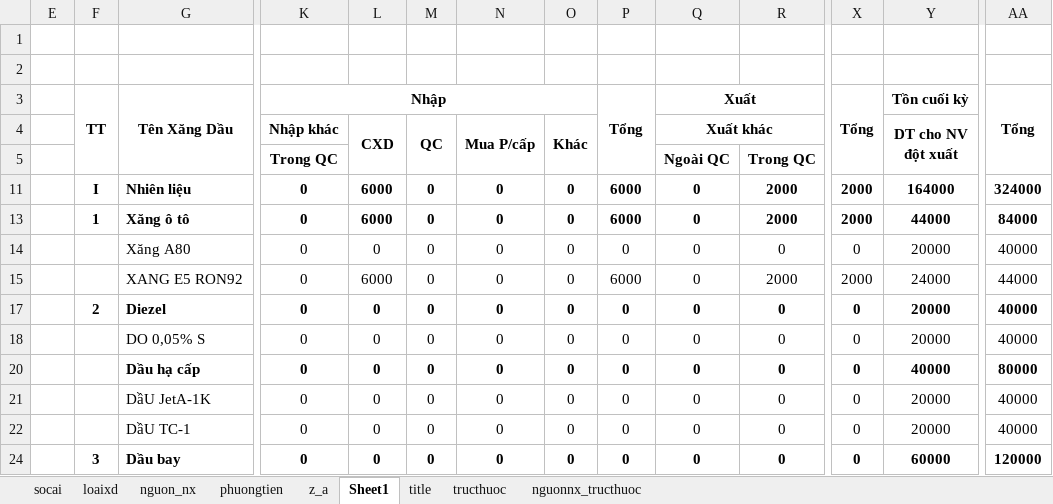
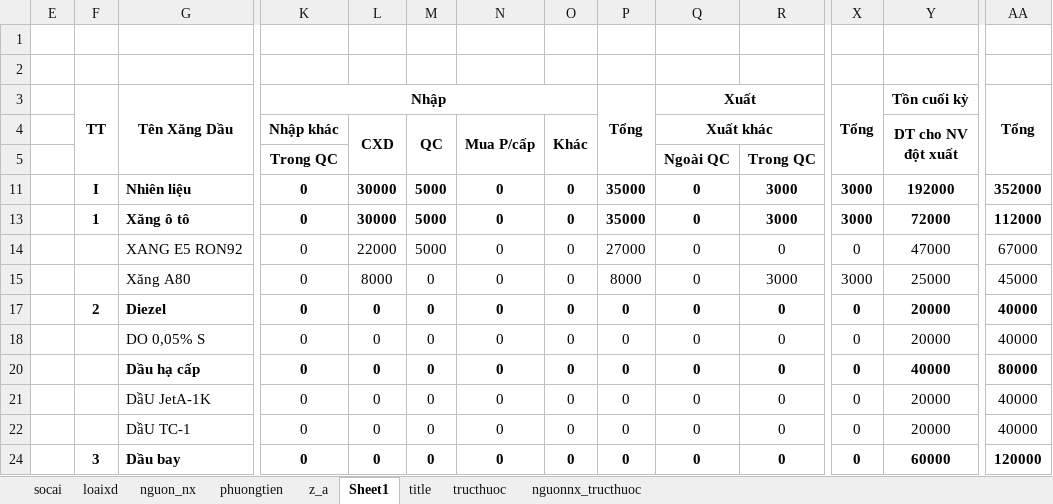
Before and after one commit to ste4-share/petroleum_management_app, an Excel workbook: data3.xlsm, sheet Sheet1, drawn as a sheet; only a part is shown, gaps mark what is left out; values as stored, in another font and other column widths than the file's, no borders; charts and pictures not drawn; removed rows and columns are numbered as before the commit, all else as after; rows hold the shown columns only; the diff names each change by its address in the sheet, - before the commit and + after, or states it on an @@ line.

```diff
--- a/data3.xlsm (sheet Sheet1)
+++ b/data3.xlsm (sheet Sheet1)
-L11 (CXD): 6000
+L11 (CXD): 30000
-M11 (QC): 0
+M11 (QC): 5000
-P11: 6000
+P11: 35000
-R11: 2000
+R11: 3000
-X11: 2000
+X11: 3000
-Y11 (DT cho NV đột xuất): 164000
+Y11 (DT cho NV đột xuất): 192000
-AA11: 324000
+AA11: 352000
-L13 (CXD): 6000
+L13 (CXD): 30000
-M13 (QC): 0
+M13 (QC): 5000
-P13: 6000
+P13: 35000
-R13: 2000
+R13: 3000
-X13: 2000
+X13: 3000
-Y13 (DT cho NV đột xuất): 44000
+Y13 (DT cho NV đột xuất): 72000
-AA13: 84000
+AA13: 112000
+row 14:  |  | XANG E5 RON92 | 0 | 22000 | 5000 | 0 | 0 | 27000 | 0 | 0 | 0 | 47000 | 67000
-L15 (CXD): 0
+L15 (CXD): 8000
-P15: 0
+P15: 8000
-R15: 0
+R15: 3000
-X15: 0
+X15: 3000
-Y15 (DT cho NV đột xuất): 20000
+Y15 (DT cho NV đột xuất): 25000
-AA15: 40000
+AA15: 45000
-row 15:  |  | XANG E5 RON92 | 0 | 6000 | 0 | 0 | 0 | 6000 | 0 | 2000 | 2000 | 24000 | 44000
```
Also changed, not shown: 15 other files.
